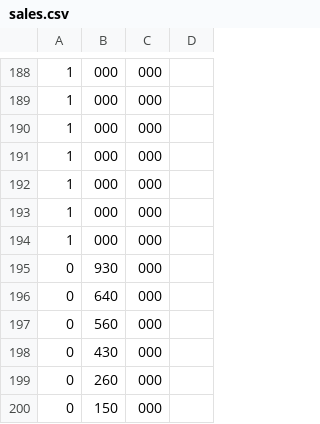
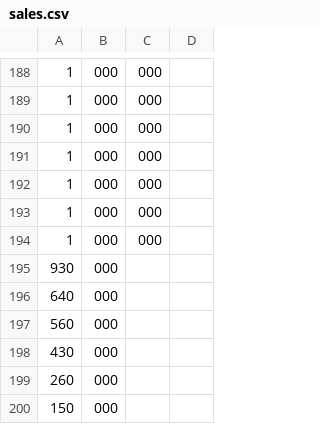
Before and after one commit to draghujon/Best-Video-Game-Sales, a CSV file: db/sales.csv, drawn as a sheet; only a part is shown, gaps mark what is left out; removed rows and columns are numbered as before the commit, all else as after; the diff names each change by its address in the sheet, - before the commit and + after, or states it on an @@ line.

Commit message:
Fixed up the num_sales to show the green background on billion amounts and fixed up the leading 0 in the CSV file.

```diff
--- a/db/sales.csv
+++ b/db/sales.csv
-row 195: 0 | 930 | 000
-row 196: 0 | 640 | 000
-row 197: 0 | 560 | 000
-row 198: 0 | 430 | 000
-row 199: 0 | 260 | 000
-row 200: 0 | 150 | 000
+row 195: 930 | 000
+row 196: 640 | 000
+row 197: 560 | 000
+row 198: 430 | 000
+row 199: 260 | 000
+row 200: 150 | 000
```
Also changed, not shown: 1 other file.
